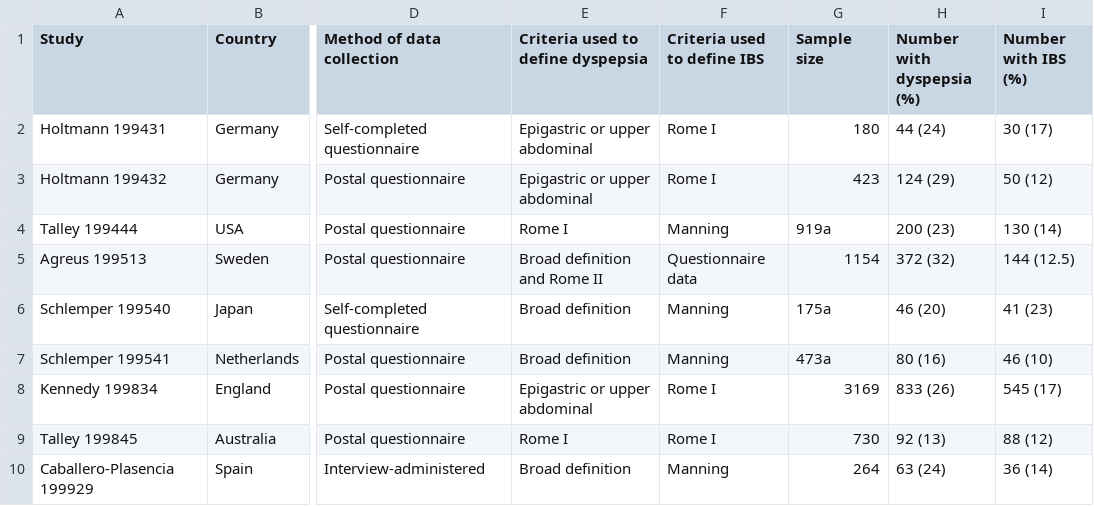
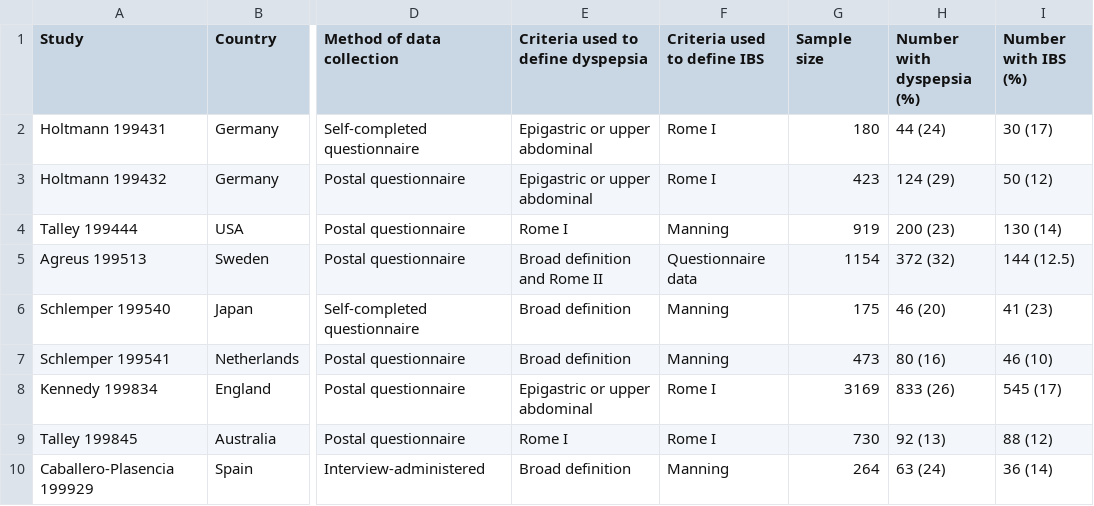
Before and after one commit to nordhuang/statistics-cases-with-R-in-papers, a CSV file: prevalence_of_dyspepsia/dyspepsia.csv, drawn as a sheet; only a part is shown, gaps mark what is left out; the diff names each change by its address in the sheet, - before the commit and + after, or states it on an @@ line.

Commit message:
csv data input error

```diff
--- a/prevalence_of_dyspepsia/dyspepsia.csv
+++ b/prevalence_of_dyspepsia/dyspepsia.csv
-G4 (Sample size): 919a
+G4 (Sample size): 919
-G6 (Sample size): 175a
+G6 (Sample size): 175
-G7 (Sample size): 473a
+G7 (Sample size): 473
```
